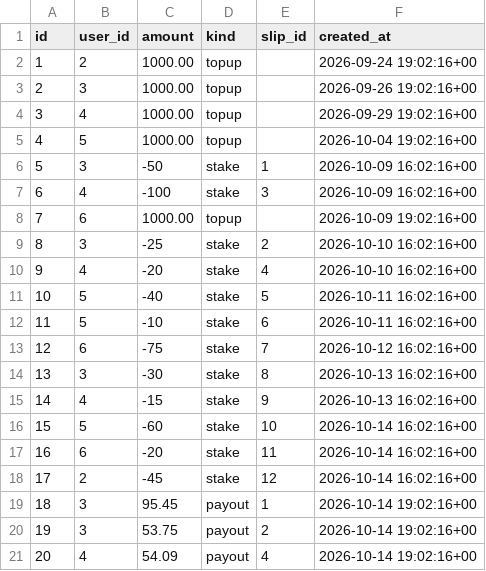
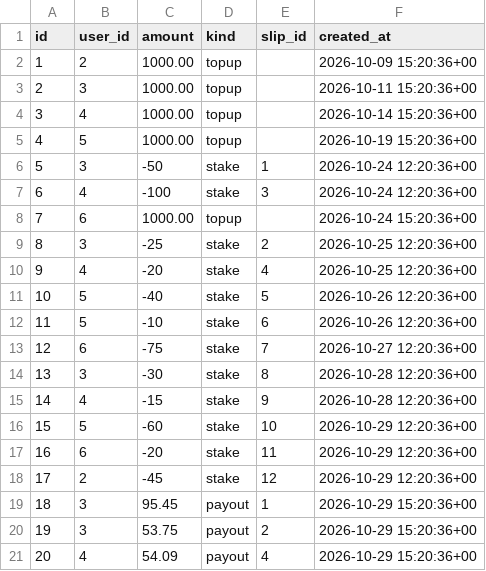
Before and after one commit to AlainS7/lineup-cs316, a CSV file: db/data/BalanceTransactions.csv, drawn as a sheet.

```diff
--- a/db/data/BalanceTransactions.csv
+++ b/db/data/BalanceTransactions.csv
@@ -1,21 +1,21 @@
 id,user_id,amount,kind,slip_id,created_at
-1,2,1000.00,topup,,2026-09-24 19:02:16+00
-2,3,1000.00,topup,,2026-09-26 19:02:16+00
-3,4,1000.00,topup,,2026-09-29 19:02:16+00
-4,5,1000.00,topup,,2026-10-04 19:02:16+00
-5,3,-50,stake,1,2026-10-09 16:02:16+00
-6,4,-100,stake,3,2026-10-09 16:02:16+00
-7,6,1000.00,topup,,2026-10-09 19:02:16+00
-8,3,-25,stake,2,2026-10-10 16:02:16+00
-9,4,-20,stake,4,2026-10-10 16:02:16+00
-10,5,-40,stake,5,2026-10-11 16:02:16+00
-11,5,-10,stake,6,2026-10-11 16:02:16+00
-12,6,-75,stake,7,2026-10-12 16:02:16+00
-13,3,-30,stake,8,2026-10-13 16:02:16+00
-14,4,-15,stake,9,2026-10-13 16:02:16+00
-15,5,-60,stake,10,2026-10-14 16:02:16+00
-16,6,-20,stake,11,2026-10-14 16:02:16+00
-17,2,-45,stake,12,2026-10-14 16:02:16+00
-18,3,95.45,payout,1,2026-10-14 19:02:16+00
-19,3,53.75,payout,2,2026-10-14 19:02:16+00
-20,4,54.09,payout,4,2026-10-14 19:02:16+00
+1,2,1000.00,topup,,2026-10-09 15:20:36+00
+2,3,1000.00,topup,,2026-10-11 15:20:36+00
+3,4,1000.00,topup,,2026-10-14 15:20:36+00
+4,5,1000.00,topup,,2026-10-19 15:20:36+00
+5,3,-50,stake,1,2026-10-24 12:20:36+00
+6,4,-100,stake,3,2026-10-24 12:20:36+00
+7,6,1000.00,topup,,2026-10-24 15:20:36+00
+8,3,-25,stake,2,2026-10-25 12:20:36+00
+9,4,-20,stake,4,2026-10-25 12:20:36+00
+10,5,-40,stake,5,2026-10-26 12:20:36+00
+11,5,-10,stake,6,2026-10-26 12:20:36+00
+12,6,-75,stake,7,2026-10-27 12:20:36+00
+13,3,-30,stake,8,2026-10-28 12:20:36+00
+14,4,-15,stake,9,2026-10-28 12:20:36+00
+15,5,-60,stake,10,2026-10-29 12:20:36+00
+16,6,-20,stake,11,2026-10-29 12:20:36+00
+17,2,-45,stake,12,2026-10-29 12:20:36+00
+18,3,95.45,payout,1,2026-10-29 15:20:36+00
+19,3,53.75,payout,2,2026-10-29 15:20:36+00
+20,4,54.09,payout,4,2026-10-29 15:20:36+00
```
Also changed, not shown: db/data/BetSlips.csv, db/data/Games.csv, 13 other files.
